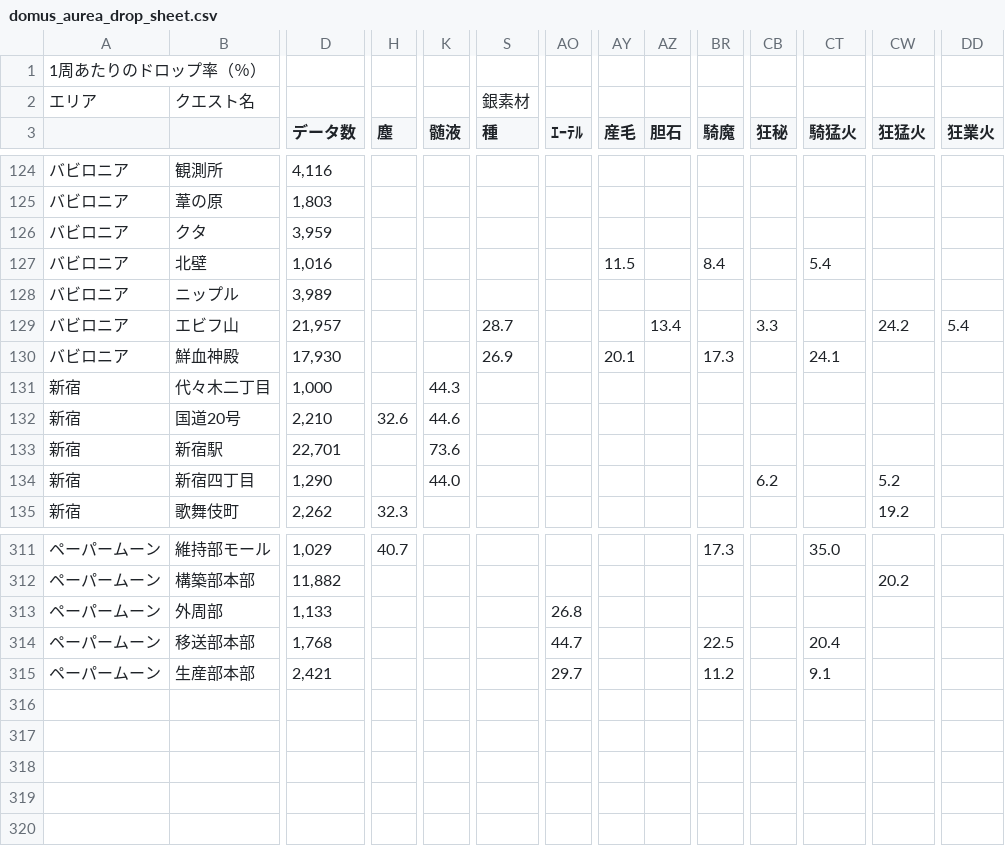
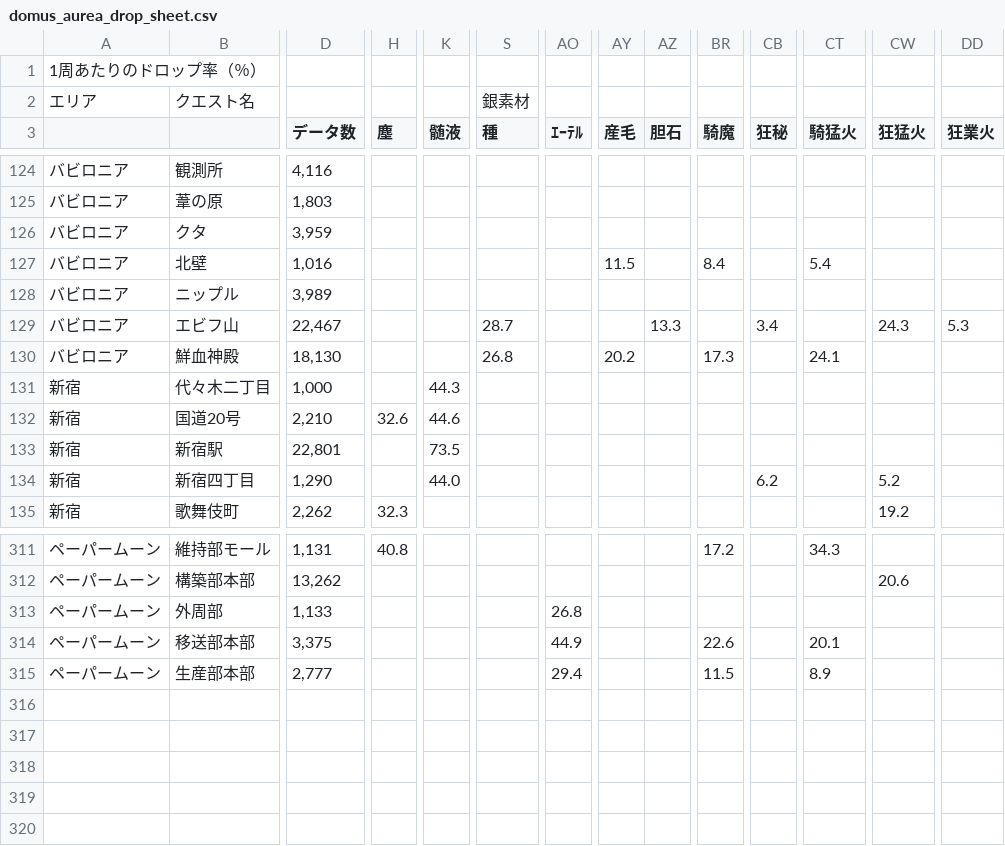
Before and after one commit to chaldea-center/chaldea-data, a CSV file: wiki/domus_aurea_drop_sheet.csv, drawn as a sheet; only a part is shown, gaps mark what is left out; the diff covers the shown part only; the diff names each change by its address in the sheet, - before the commit and + after, or states it on an @@ line.

```diff
--- a/wiki/domus_aurea_drop_sheet.csv
+++ b/wiki/domus_aurea_drop_sheet.csv
-D129 (データ数): 21,957
+D129 (データ数): 22,467
-AZ129 (胆石): 13.4
+AZ129 (胆石): 13.3
-CB129 (狂秘): 3.3
+CB129 (狂秘): 3.4
-CW129 (狂猛火): 24.2
+CW129 (狂猛火): 24.3
-DD129 (狂業火): 5.4
+DD129 (狂業火): 5.3
-D130 (データ数): 17,930
+D130 (データ数): 18,130
-S130 (種): 26.9
+S130 (種): 26.8
-AY130 (産毛): 20.1
+AY130 (産毛): 20.2
-D133 (データ数): 22,701
+D133 (データ数): 22,801
-K133 (髄液): 73.6
+K133 (髄液): 73.5
-D311 (データ数): 1,029
+D311 (データ数): 1,131
-H311 (塵): 40.7
+H311 (塵): 40.8
-BR311 (騎魔): 17.3
+BR311 (騎魔): 17.2
-CT311 (騎猛火): 35.0
+CT311 (騎猛火): 34.3
-D312 (データ数): 11,882
+D312 (データ数): 13,262
-CW312 (狂猛火): 20.2
+CW312 (狂猛火): 20.6
-D314 (データ数): 1,768
+D314 (データ数): 3,375
-AO314 (ｴｰﾃﾙ): 44.7
+AO314 (ｴｰﾃﾙ): 44.9
-BR314 (騎魔): 22.5
+BR314 (騎魔): 22.6
-CT314 (騎猛火): 20.4
+CT314 (騎猛火): 20.1
-D315 (データ数): 2,421
+D315 (データ数): 2,777
-AO315 (ｴｰﾃﾙ): 29.7
+AO315 (ｴｰﾃﾙ): 29.4
-BR315 (騎魔): 11.2
+BR315 (騎魔): 11.5
-CT315 (騎猛火): 9.1
+CT315 (騎猛火): 8.9
```
Also changed, not shown: 131 edited cells elsewhere in this file, 1 other file.
